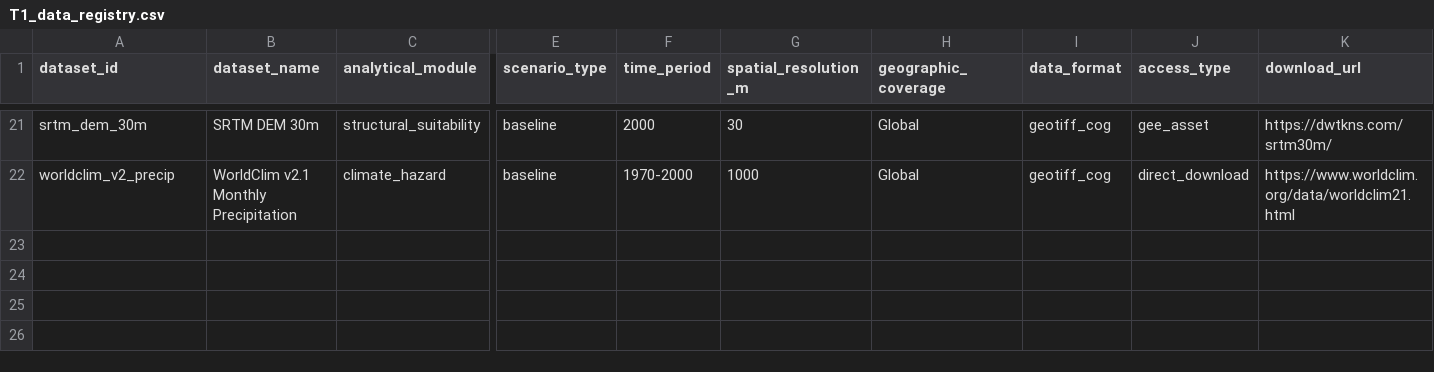
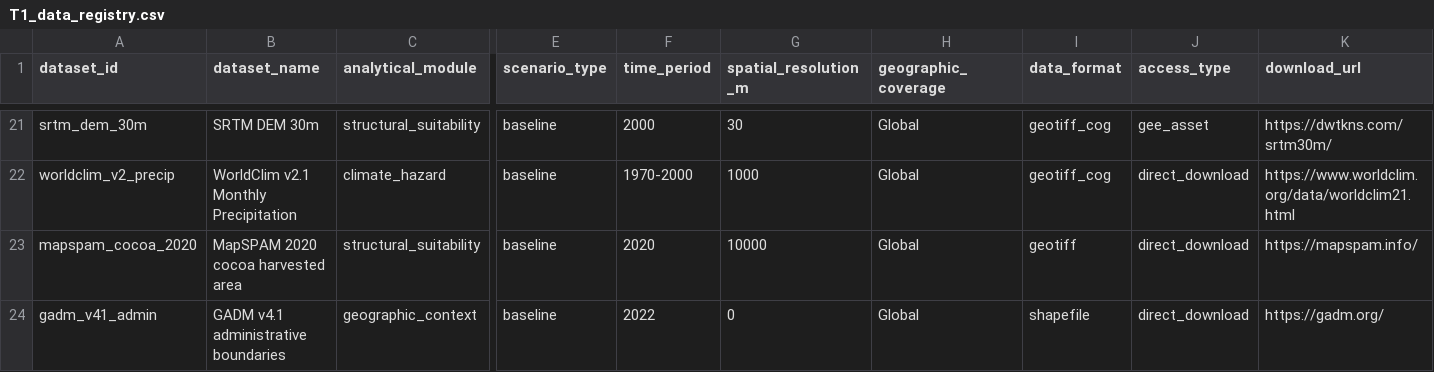
Before and after one commit to CIAT/nbs_ruralscan, a CSV file: schema/T1_data_registry.csv, drawn as a sheet; only a part is shown, gaps mark what is left out; rows hold the shown columns only; the diff names each change by its address in the sheet, - before the commit and + after, or states it on an @@ line.

```diff
--- a/schema/T1_data_registry.csv
+++ b/schema/T1_data_registry.csv
+row 23: mapspam_cocoa_2020 | MapSPAM 2020 cocoa harvested area | structural_suitability | baseline | 2020 | 10000 | Global | geotiff | direct_download | https://mapspam.info/
+row 24: gadm_v41_admin | GADM v4.1 administrative boundaries | geographic_context | baseline | 2022 | 0 | Global | shapefile | direct_download | https://gadm.org/
```
Also changed, not shown: schema/T7_geographic_context.csv, schema/registers/FAM_family_registry.csv, 11 other files.
